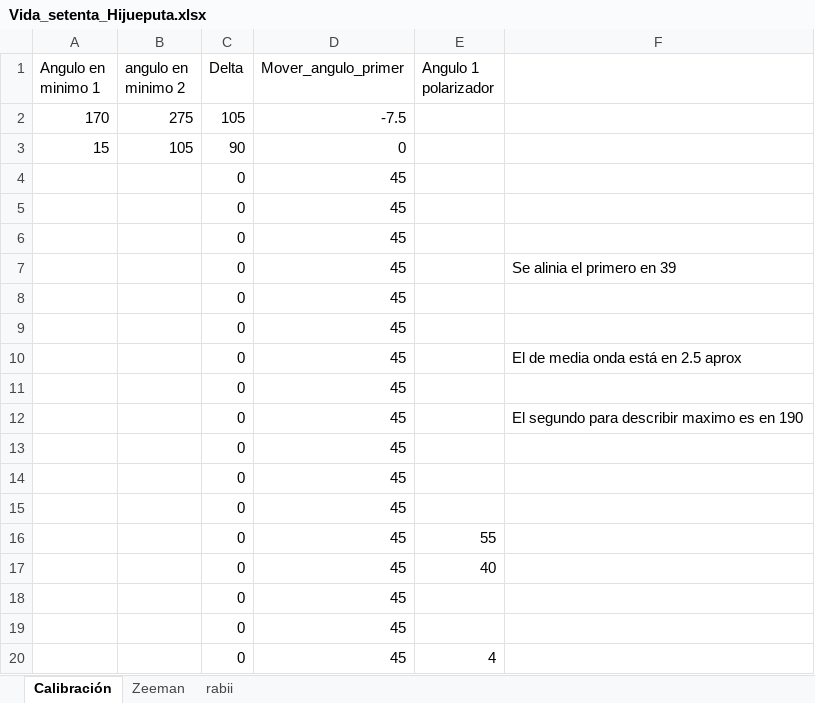
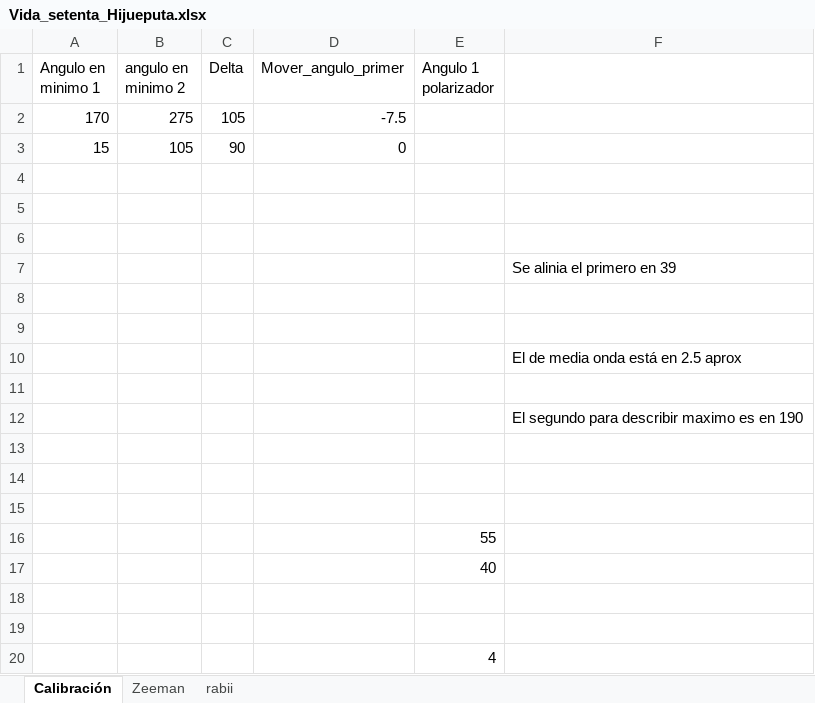
Before and after one commit to jamontanac/Laboratorio-Avanzado, an Excel workbook: Optical_Pumping/Datos/Vida_setenta_Hijueputa.xlsx, sheet Calibración, drawn as a sheet; values as stored, in another font and other column widths than the file's, no borders; removed rows and columns are numbered as before the commit, all else as after; the diff names each change by its address in the sheet, - before the commit and + after, or states it on an @@ line.

```diff
--- a/Optical_Pumping/Datos/Vida_setenta_Hijueputa.xlsx (sheet Calibración)
+++ b/Optical_Pumping/Datos/Vida_setenta_Hijueputa.xlsx (sheet Calibración)
-row 4:  |  | 0 | 45
+row 4: (empty)
-row 5:  |  | 0 | 45
+row 5: (empty)
-row 6:  |  | 0 | 45
+row 6: (empty)
-row 7:  |  | 0 | 45 |  | Se alinia el primero en 39
-row 8:  |  | 0 | 45
-row 9:  |  | 0 | 45
-row 10:  |  | 0 | 45 |  | El de media onda está en 2.5 aprox
-row 11:  |  | 0 | 45
-row 12:  |  | 0 | 45 |  | El segundo para describir maximo es en 190
+row 7:  |  |  |  |  | Se alinia el primero en 39
-row 8:  |  | 0 | 45
+row 8: (empty)
-row 9:  |  | 0 | 45
+row 9: (empty)
+row 10:  |  |  |  |  | El de media onda está en 2.5 aprox
-row 11:  |  | 0 | 45
+row 11: (empty)
+row 12:  |  |  |  |  | El segundo para describir maximo es en 190
-row 13:  |  | 0 | 45 | 55
+row 13: (empty)
-row 14:  |  | 0 | 45 | 40
+row 14: (empty)
-row 15:  |  | 0 | 45
+row 15: (empty)
+row 16:  |  |  |  | 55
+row 17:  |  |  |  | 40
-row 18:  |  | 0 | 45
+row 18: (empty)
-row 19:  |  | 0 | 45 | 4
+row 19: (empty)
+row 20:  |  |  |  | 4
```
Also changed, not shown: sheet Zeeman, charts or pictures, 1 other file.
